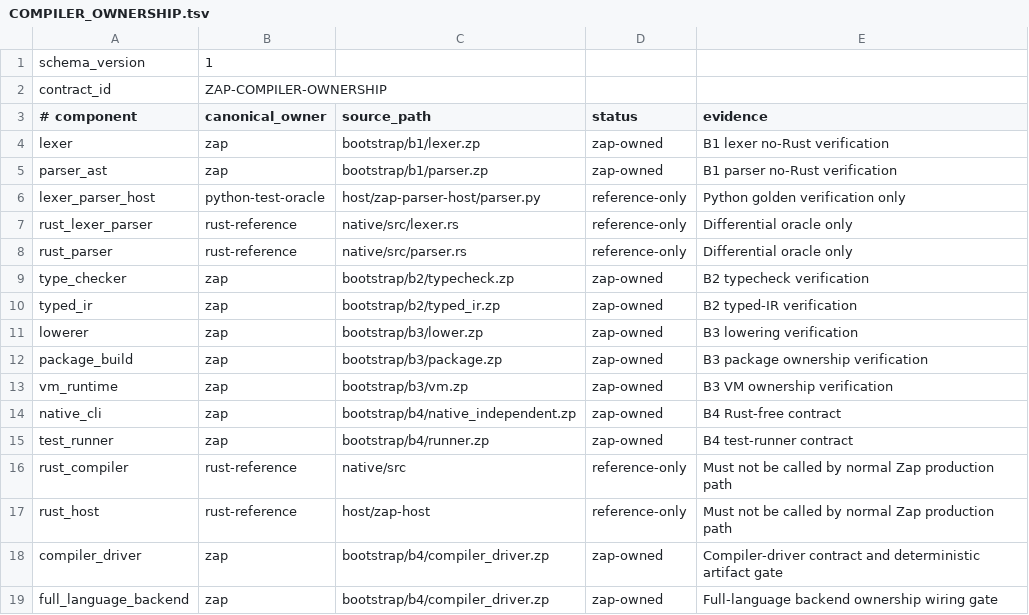
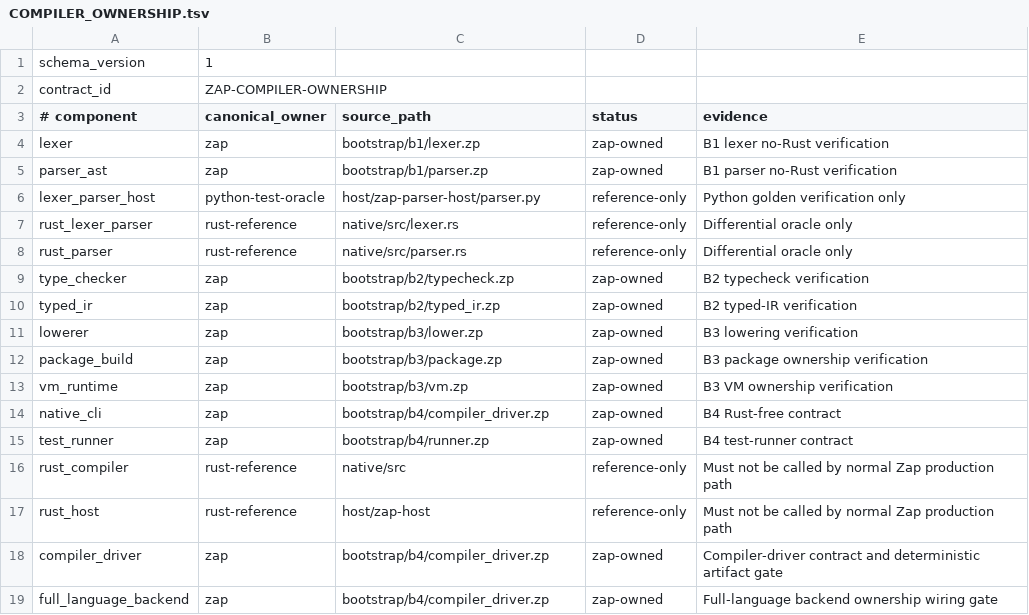
Before and after one commit to hidecard/zap, a TSV file: bootstrap/contracts/COMPILER_OWNERSHIP.tsv, drawn as a sheet.

```diff
--- a/bootstrap/contracts/COMPILER_OWNERSHIP.tsv
+++ b/bootstrap/contracts/COMPILER_OWNERSHIP.tsv
@@ -13,3 +13,3 @@ package_build	zap	bootstrap/b3/package.zp	zap-owned	B3 package ownership verific
 vm_runtime	zap	bootstrap/b3/vm.zp	zap-owned	B3 VM ownership verification
-native_cli	zap	bootstrap/b4/native_independent.zp	zap-owned	B4 Rust-free contract
+native_cli	zap	bootstrap/b4/compiler_driver.zp	zap-owned	B4 Rust-free contract
 test_runner	zap	bootstrap/b4/runner.zp	zap-owned	B4 test-runner contract
```
Also changed, not shown: bootstrap/contracts/OWNERS.tsv, 6 other files.
